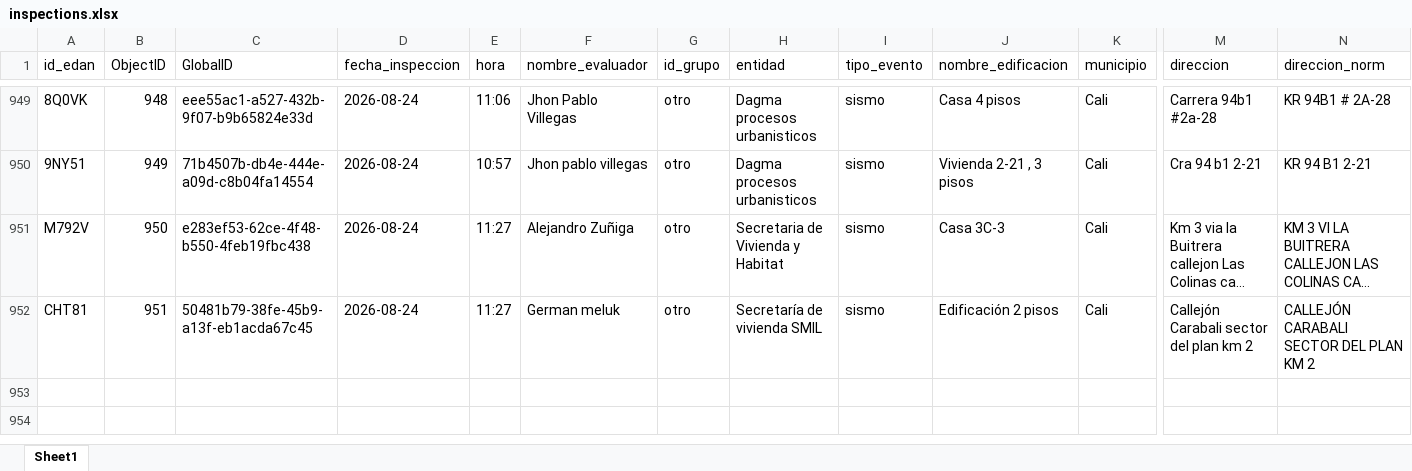
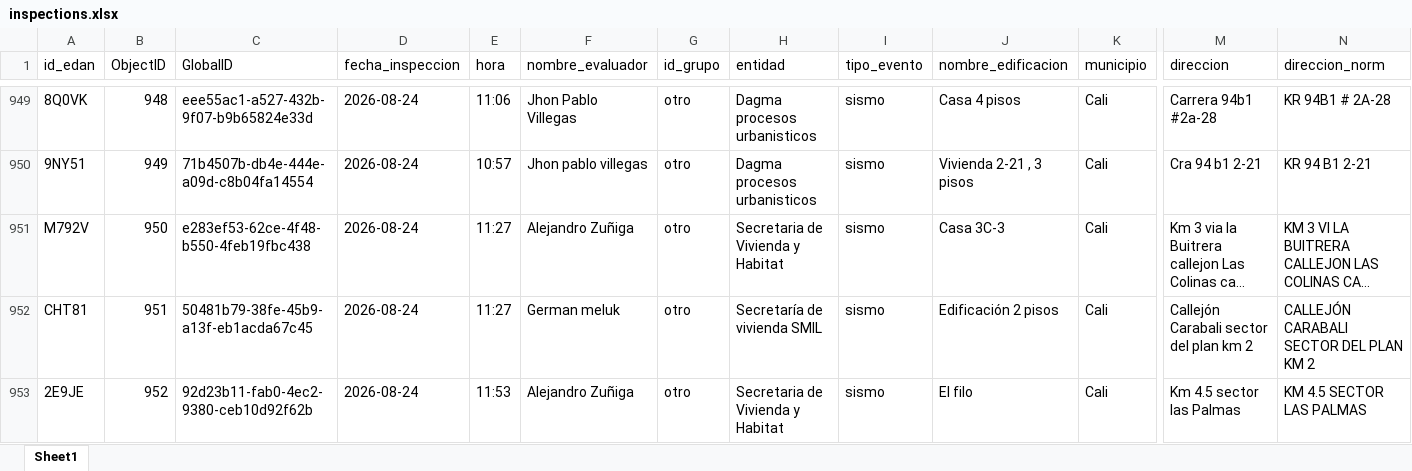
Before and after one commit to Juanpgm/sismo-cali-dashboard, an Excel workbook: web/data/inspections.xlsx, sheet Sheet1, drawn as a sheet; only a part is shown, gaps mark what is left out; long unchanged cells end in …; values as stored, in another font and other column widths than the file's, no borders; rows hold the shown columns only; the diff names each change by its address in the sheet, - before the commit and + after, or states it on an @@ line.

Commit message:
chore: refresh dashboard data (auto)

```diff
--- a/web/data/inspections.xlsx (sheet Sheet1)
+++ b/web/data/inspections.xlsx (sheet Sheet1)
+row 953: 2E9JE | 952 | 92d23b11-fab0-4ec2-9380-ceb10d92f62b | 2026-08-24 | 11:53 | Alejandro Zuñiga | otro | Secretaria de Vivienda y Habitat | sismo | El filo | Cali | Km 4.5 sector las Palmas | KM 4.5 SECTOR LAS PALMAS
```
Also changed, not shown: 2 other files.
